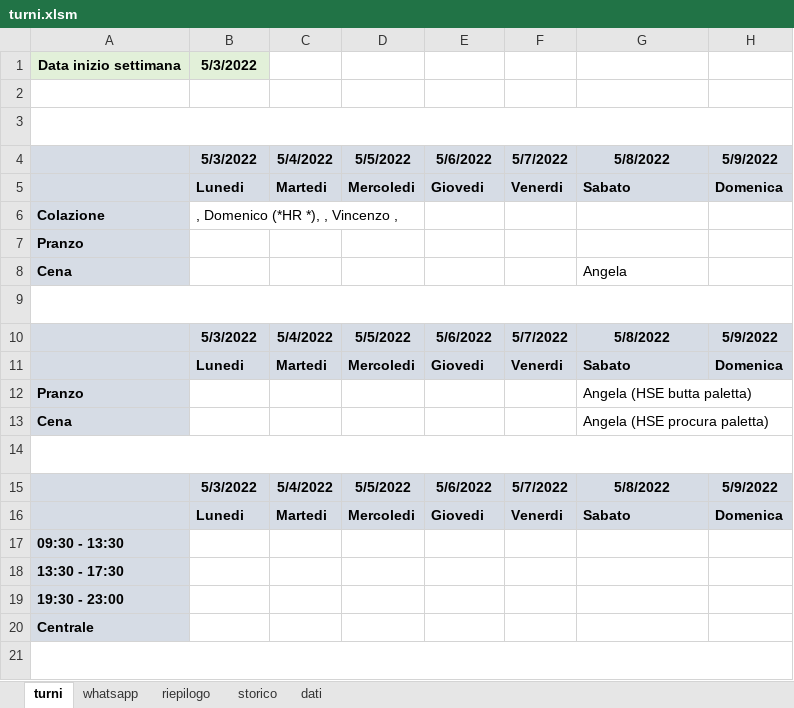
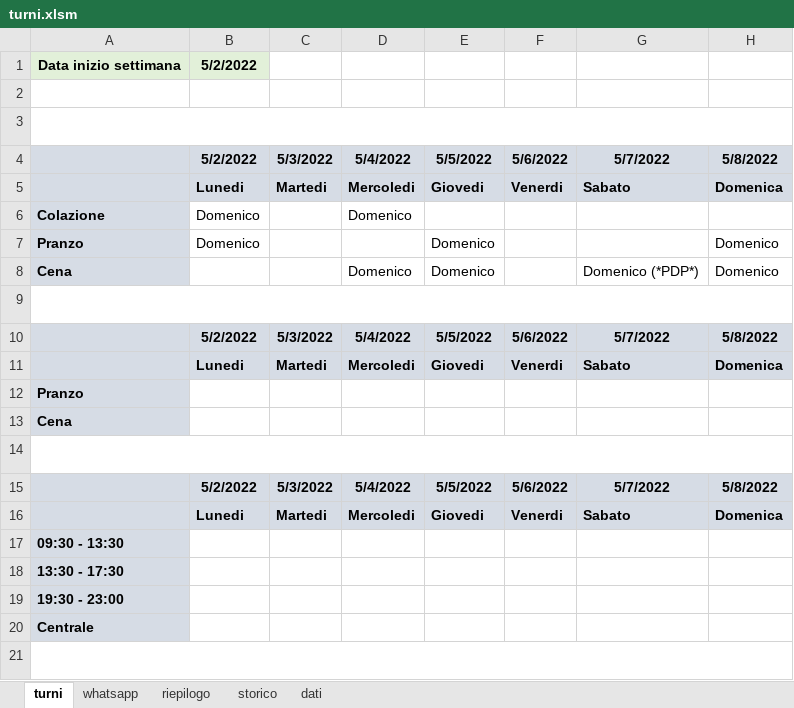
Before and after one commit to GiulioDFL/whatsupp-utility-message, an Excel workbook: turni.xlsm, sheet turni, drawn as a sheet; only a part is shown; values as stored, in another font and other column widths than the file's, no borders; charts and pictures not drawn; removed rows and columns are numbered as before the commit, all else as after; the diff covers the shown part only; the diff names each change by its address in the sheet, - before the commit and + after, or states it on an @@ line.

```diff
--- a/turni.xlsm (sheet turni)
+++ b/turni.xlsm (sheet turni)
-B1: 5/3/2022
+B1: 5/2/2022
-B4: 5/3/2022
+B4: 5/2/2022
-C4: 5/4/2022
+C4: 5/3/2022
-D4: 5/5/2022
+D4: 5/4/2022
-E4: 5/6/2022
+E4: 5/5/2022
-F4: 5/7/2022
+F4: 5/6/2022
-G4: 5/8/2022
+G4: 5/7/2022
-H4: 5/9/2022
+H4: 5/8/2022
-B6: , Domenico (*HR *), , Vincenzo ,
+B6: Domenico
-D6: (empty)
+D6: Domenico
+row 7: Pranzo | Domenico |  |  | Domenico |  |  | Domenico
+row 8: Cena |  |  | Domenico | Domenico |  | Domenico (*PDP*) | Domenico
+row 10:  | 5/2/2022 | 5/3/2022 | 5/4/2022 | 5/5/2022 | 5/6/2022 | 5/7/2022 | 5/8/2022
-G13: Angela
+G13: (empty)
-row 10:  | 5/3/2022 | 5/4/2022 | 5/5/2022 | 5/6/2022 | 5/7/2022 | 5/8/2022 | 5/9/2022
-row 12: Pranzo |  |  |  |  |  | Angela (HSE butta paletta)
-row 13: Cena |  |  |  |  |  | Angela (HSE procura paletta)
-B15: 5/3/2022
+B15: 5/2/2022
-C15: 5/4/2022
+C15: 5/3/2022
-D15: 5/5/2022
+D15: 5/4/2022
-E15: 5/6/2022
+E15: 5/5/2022
-F15: 5/7/2022
+F15: 5/6/2022
-G15: 5/8/2022
+G15: 5/7/2022
-H15: 5/9/2022
+H15: 5/8/2022
```
Also changed, not shown: 1 added row, 1 removed row and 19 edited cells elsewhere in this sheet, sheet storico, sheet riepilogo, sheet whatsapp.
